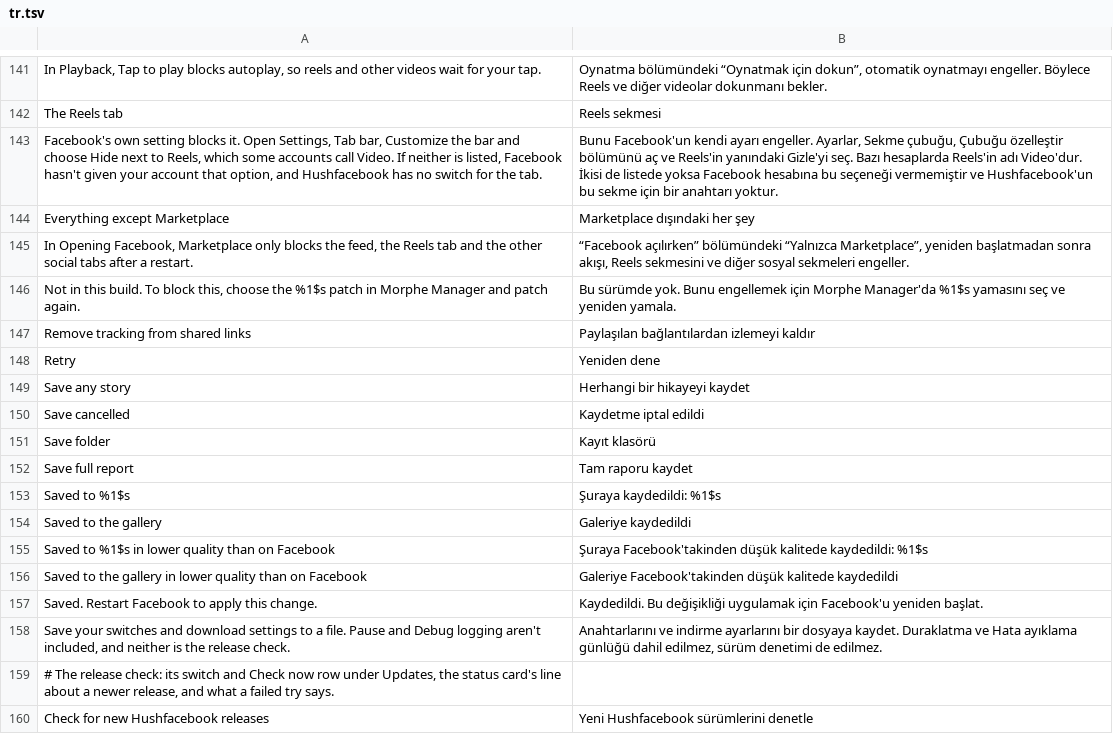
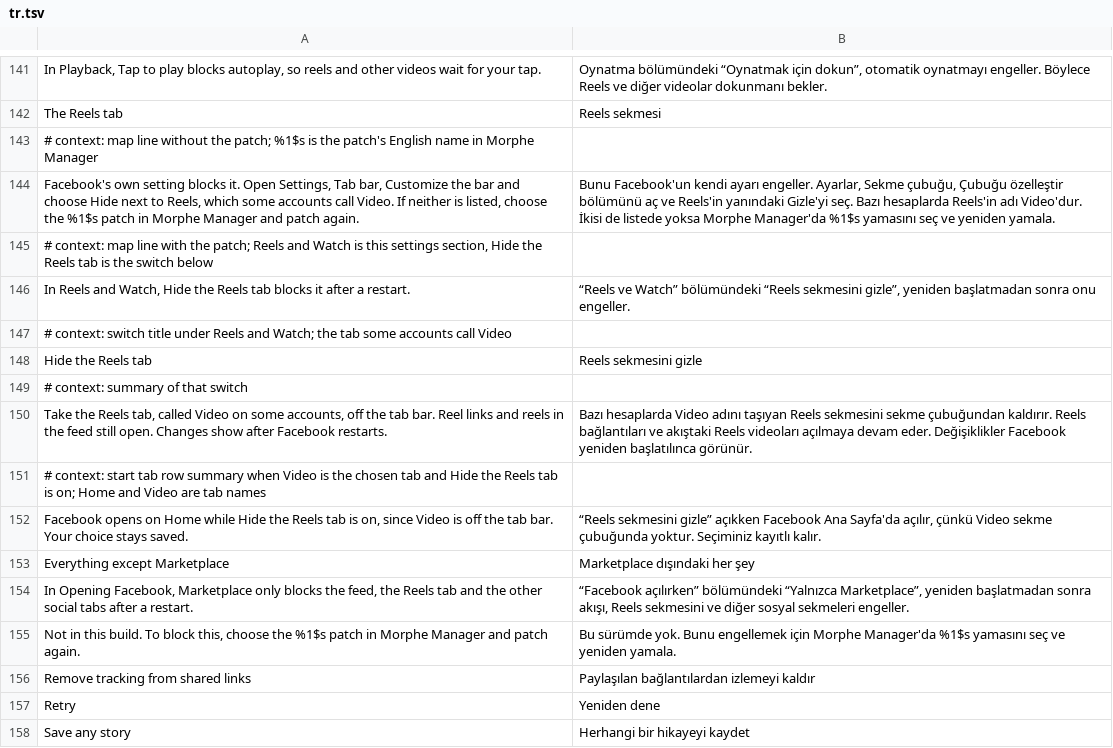
Before and after one commit to SA-SUJON/HushFacebook, a TSV file: extensions/shared/library/src/main/l10n/tr.tsv, drawn as a sheet; only a part is shown, gaps mark what is left out; the shorter side is filled out with more unchanged rows.

Commit message:
feat(tabs): add Hide the Reels tab
People asked for a way to take the Reels tab off Facebook's tab bar.
Facebook's own Hide under Settings, Tab bar, Customize the bar works on
some accounts and is missing or ignored on others.

Facebook 577 and 580 build the shown tabs in one static method that asks
a set of hidden tab ids about each configured tab, and Marketplace only
already asked the extension right after that answer. A second patch
can't add its own call there, because each call is anchored on the
answer's branch sitting right behind the set's answer, which the first
call moves. So the call moves into a hidden tab bar filter patch that
Marketplace only and the new patch both depend on, and the extension's
TabBarFilter asks each rule with Facebook's own answer. The builder
carries one call whichever of them are selected.

Hide the Reels tab drops WatchTab, the one TabTag class both builds keep
for the tab accounts call Reels or Video, and nothing else. A tab
Facebook's own set already hides stays Facebook's and is never put back.
The patch is out of the default selection like Hide Reels in the feed,
so its switch starts on, and it's a restart setting because Facebook
keeps the bar it built. A launcher start sent to a chosen Video tab asks
for Home while the bar this process built lost the tab, or before a bar
is built while the switch is on, and the Tab to open on row says so.
The Reels map line links to the switch when the patch is in, and names
the patch next to Facebook's own setting when it isn't.

Tests: ReelsTabTest (the bar, Facebook's own Hide, off, paused, not in
the build, before settings, with Marketplace only, the start tab
fallback), TabBarPatchesTest, HideReelsTabFixtureTest on both builds,
and settings tests for the switch, the map line and the start tab
summary. MarketplaceOnlyShapesTest and MarketplaceOnlyFixtureTest moved
to the tab bar package as TabBarFilterShapesTest and
TabBarFilterFixtureTest and now run the filter patch, since the call
moved there; their settings-status check moved to TabBarPatchesTest.
RowChevronTest now lists The Reels tab among rows that open something,
since that map line became a link. No string-picked injected-code rule
fits: the builder loads no strings, so the fixture tests cover it. Not
yet checked on a phone.

Refs #26

```diff
--- a/extensions/shared/library/src/main/l10n/tr.tsv
+++ b/extensions/shared/library/src/main/l10n/tr.tsv
@@ -142,3 +142,12 @@ In Playback, Tap to play blocks autoplay, so reels and other videos wait for you
 The Reels tab	Reels sekmesi
-Facebook's own setting blocks it. Open Settings, Tab bar, Customize the bar and choose Hide next to Reels, which some accounts call Video. If neither is listed, Facebook hasn't given your account that option, and Hushfacebook has no switch for the tab.	Bunu Facebook'un kendi ayarı engeller. Ayarlar, Sekme çubuğu, Çubuğu özelleştir bölümünü aç ve Reels'in yanındaki Gizle'yi seç. Bazı hesaplarda Reels'in adı Video'dur. İkisi de listede yoksa Facebook hesabına bu seçeneği vermemiştir ve Hushfacebook'un bu sekme için bir anahtarı yoktur.
+# context: map line without the patch; %1$s is the patch's English name in Morphe Manager
+Facebook's own setting blocks it. Open Settings, Tab bar, Customize the bar and choose Hide next to Reels, which some accounts call Video. If neither is listed, choose the %1$s patch in Morphe Manager and patch again.	Bunu Facebook'un kendi ayarı engeller. Ayarlar, Sekme çubuğu, Çubuğu özelleştir bölümünü aç ve Reels'in yanındaki Gizle'yi seç. Bazı hesaplarda Reels'in adı Video'dur. İkisi de listede yoksa Morphe Manager'da %1$s yamasını seç ve yeniden yamala.
+# context: map line with the patch; Reels and Watch is this settings section, Hide the Reels tab is the switch below
+In Reels and Watch, Hide the Reels tab blocks it after a restart.	“Reels ve Watch” bölümündeki “Reels sekmesini gizle”, yeniden başlatmadan sonra onu engeller.
+# context: switch title under Reels and Watch; the tab some accounts call Video
+Hide the Reels tab	Reels sekmesini gizle
+# context: summary of that switch
+Take the Reels tab, called Video on some accounts, off the tab bar. Reel links and reels in the feed still open. Changes show after Facebook restarts.	Bazı hesaplarda Video adını taşıyan Reels sekmesini sekme çubuğundan kaldırır. Reels bağlantıları ve akıştaki Reels videoları açılmaya devam eder. Değişiklikler Facebook yeniden başlatılınca görünür.
+# context: start tab row summary when Video is the chosen tab and Hide the Reels tab is on; Home and Video are tab names
+Facebook opens on Home while Hide the Reels tab is on, since Video is off the tab bar. Your choice stays saved.	“Reels sekmesini gizle” açıkken Facebook Ana Sayfa'da açılır, çünkü Video sekme çubuğunda yoktur. Seçiminiz kayıtlı kalır.
 Everything except Marketplace	Marketplace dışındaki her şey
```
Also changed, not shown: extensions/shared/library/src/main/l10n/de.tsv, extensions/shared/library/src/main/l10n/es.tsv, 34 other files.
